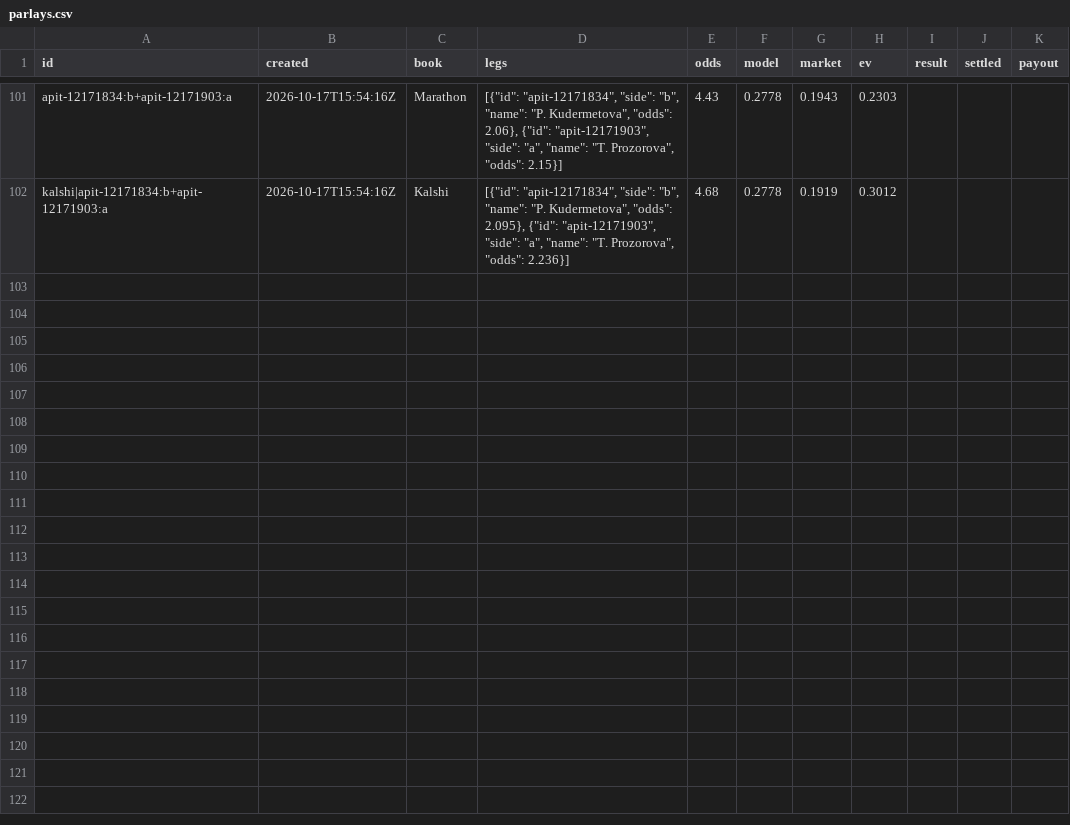
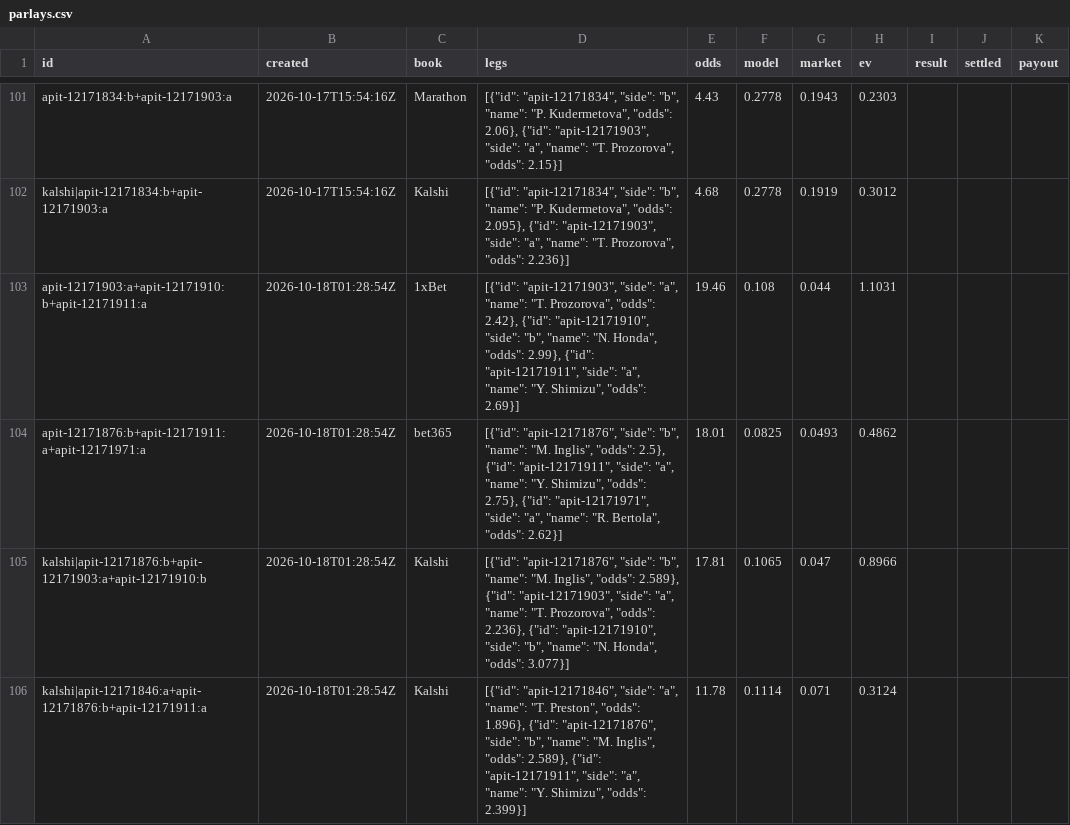
Before and after one commit to MoussaK1379/tennis-odds-engine, a CSV file: history/parlays.csv, drawn as a sheet; only a part is shown, gaps mark what is left out; the diff names each change by its address in the sheet, - before the commit and + after, or states it on an @@ line.

```diff
--- a/history/parlays.csv
+++ b/history/parlays.csv
+row 103: apit-12171903:a+apit-12171910:b+apit-12171911:a | 2026-10-18T01:28:54Z | 1xBet | [{"id": "apit-12171903", "side": "a", "name": "T. Prozorova", "odds": 2.42}, {"id": "apit-12171910", "side": "b", "name": "N. Honda", "odds": 2.99}, {"id": "apit-12171911", "side": "a", "name": "Y. Shimizu", "odds": 2.69}] | 19.46 | 0.108 | 0.044 | 1.1031
+row 104: apit-12171876:b+apit-12171911:a+apit-12171971:a | 2026-10-18T01:28:54Z | bet365 | [{"id": "apit-12171876", "side": "b", "name": "M. Inglis", "odds": 2.5}, {"id": "apit-12171911", "side": "a", "name": "Y. Shimizu", "odds": 2.75}, {"id": "apit-12171971", "side": "a", "name": "R. Bertola", "odds": 2.62}] | 18.01 | 0.0825 | 0.0493 | 0.4862
+row 105: kalshi|apit-12171876:b+apit-12171903:a+apit-12171910:b | 2026-10-18T01:28:54Z | Kalshi | [{"id": "apit-12171876", "side": "b", "name": "M. Inglis", "odds": 2.589}, {"id": "apit-12171903", "side": "a", "name": "T. Prozorova", "odds": 2.236}, {"id": "apit-12171910", "side": "b", "name": "N. Honda", "odds": 3.077}] | 17.81 | 0.1065 | 0.047 | 0.8966
+row 106: kalshi|apit-12171846:a+apit-12171876:b+apit-12171911:a | 2026-10-18T01:28:54Z | Kalshi | [{"id": "apit-12171846", "side": "a", "name": "T. Preston", "odds": 1.896}, {"id": "apit-12171876", "side": "b", "name": "M. Inglis", "odds": 2.589}, {"id": "apit-12171911", "side": "a", "name": "Y. Shimizu", "odds": 2.399}] | 11.78 | 0.1114 | 0.071 | 0.3124
```
Also changed, not shown: 2 other files.
